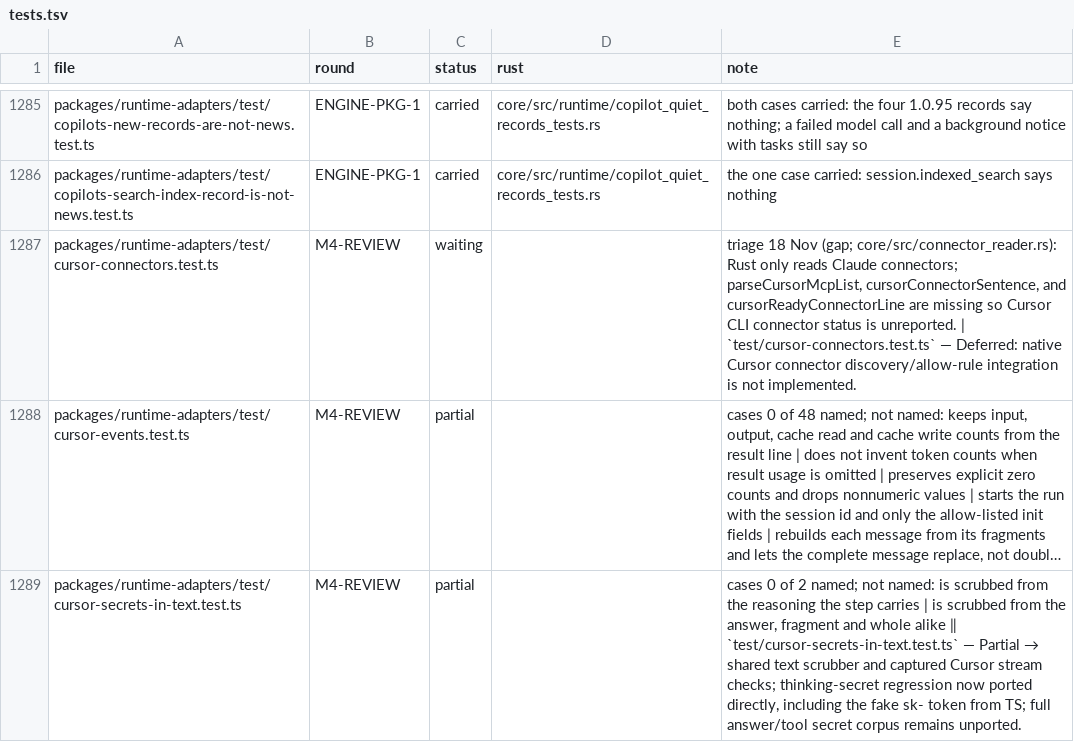
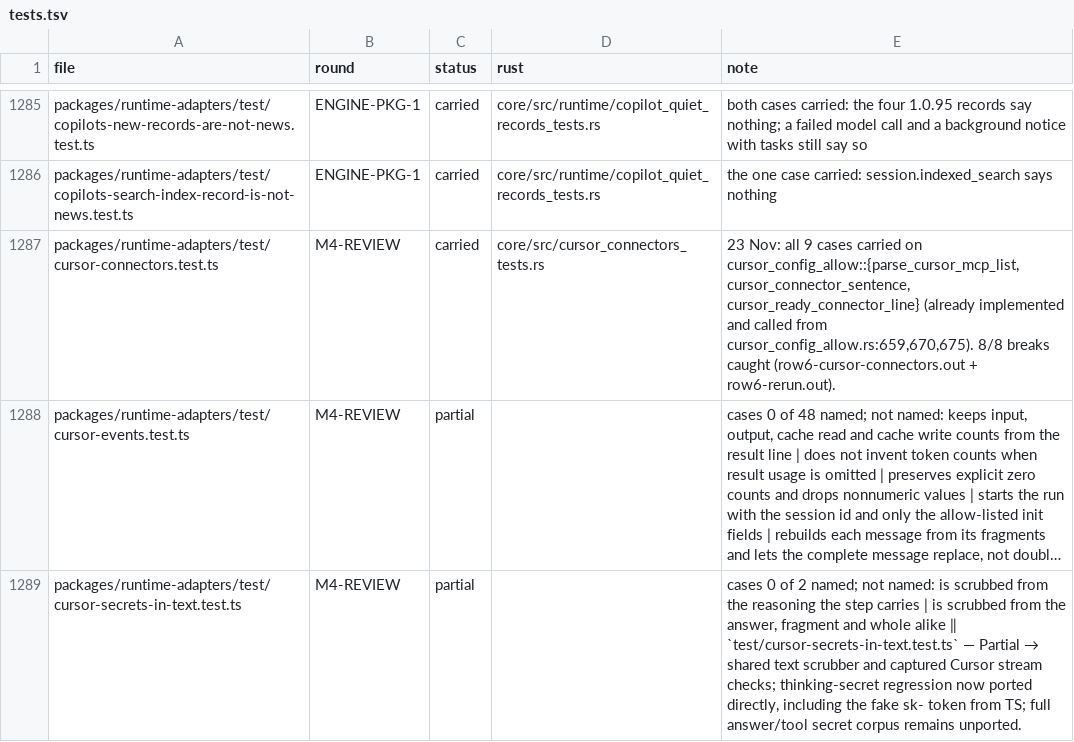
Before and after one commit to StopBanning/locust, a TSV file: apps/native/parity/tests.tsv, drawn as a sheet; only a part is shown, gaps mark what is left out; long unchanged cells end in …; the diff names each change by its address in the sheet, - before the commit and + after, or states it on an @@ line.

```diff
--- a/apps/native/parity/tests.tsv
+++ b/apps/native/parity/tests.tsv
-C1287 (status): waiting
+C1287 (status): carried
-D1287 (rust): (empty)
+D1287 (rust): core/src/cursor_connectors_tests.rs
-E1287 (note): triage 18 Nov (gap; core/src/connector_reader.rs): Rust only reads Claude connectors; parseCursorMcpList, cursorConnectorSentence, and cursorReadyConnectorLine are missing so Cursor CLI connector status is unreported. | `test/cursor-connectors.test.ts` — Deferred: native Cursor connector discovery/allow-rule integration is not implemented.
+E1287 (note): 23 Nov: all 9 cases carried on cursor_config_allow::{parse_cursor_mcp_list, cursor_connector_sentence, cursor_ready_connector_line} (already implemented and called from cursor_config_allow.rs:659,670,675). 8/8 breaks caught (row6-cursor-connectors.out + row6-rerun.out).
```
Also changed, not shown: apps/native/parity/cases.tsv, 2 other files.
